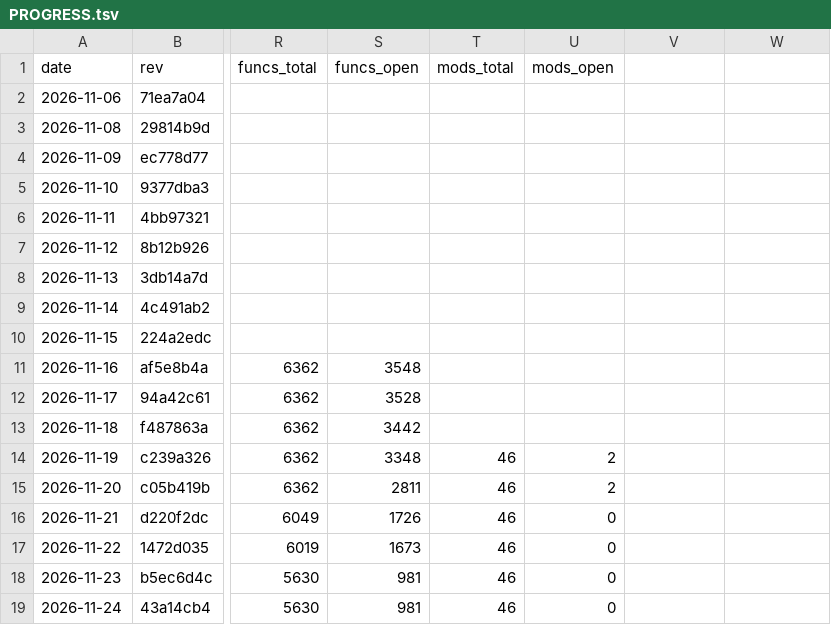
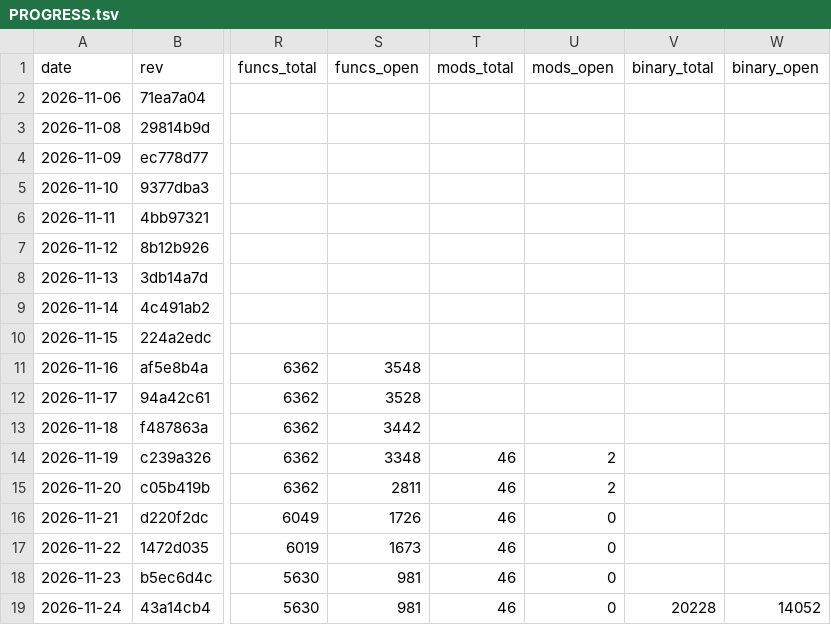
Before and after one commit to Gleb302596555/openbfme-godot, a TSV file: docs/ennorath/PROGRESS.tsv, drawn as a sheet; only a part is shown, gaps mark what is left out; the diff names each change by its address in the sheet, - before the commit and + after, or states it on an @@ line.

```diff
--- a/docs/ennorath/PROGRESS.tsv
+++ b/docs/ennorath/PROGRESS.tsv
-V1: (empty)
+V1: binary_total
-W1: (empty)
+W1: binary_open
-V19 (binary_total): (empty)
+V19 (binary_total): 20228
-W19 (binary_open): (empty)
+W19 (binary_open): 14052
```
Also changed, not shown: 1 other file.
